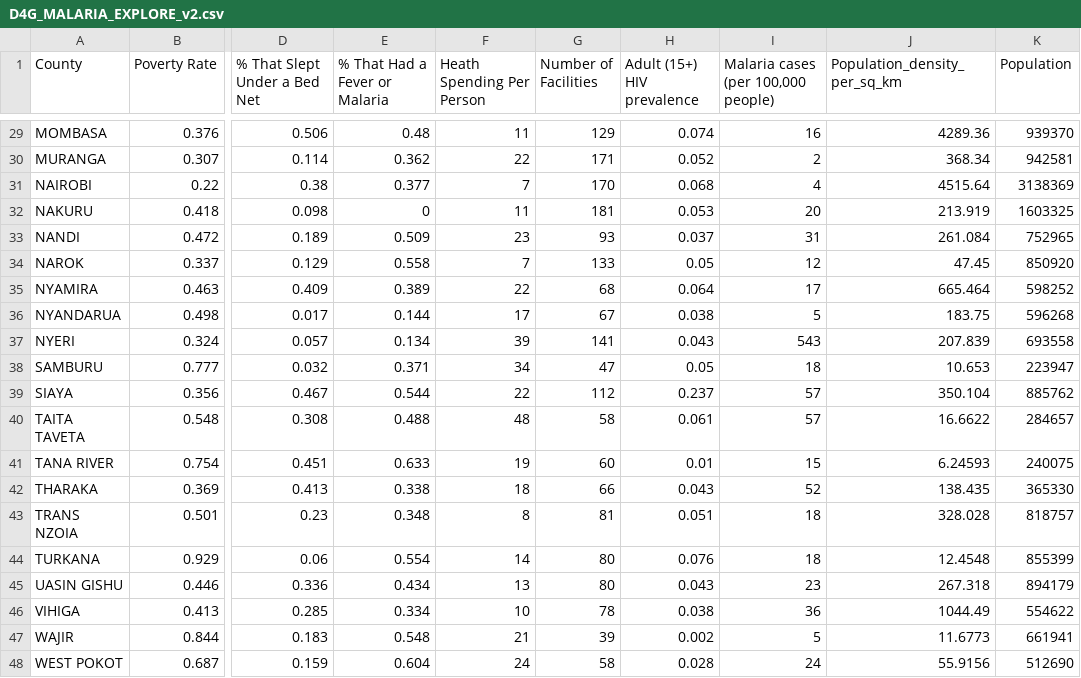
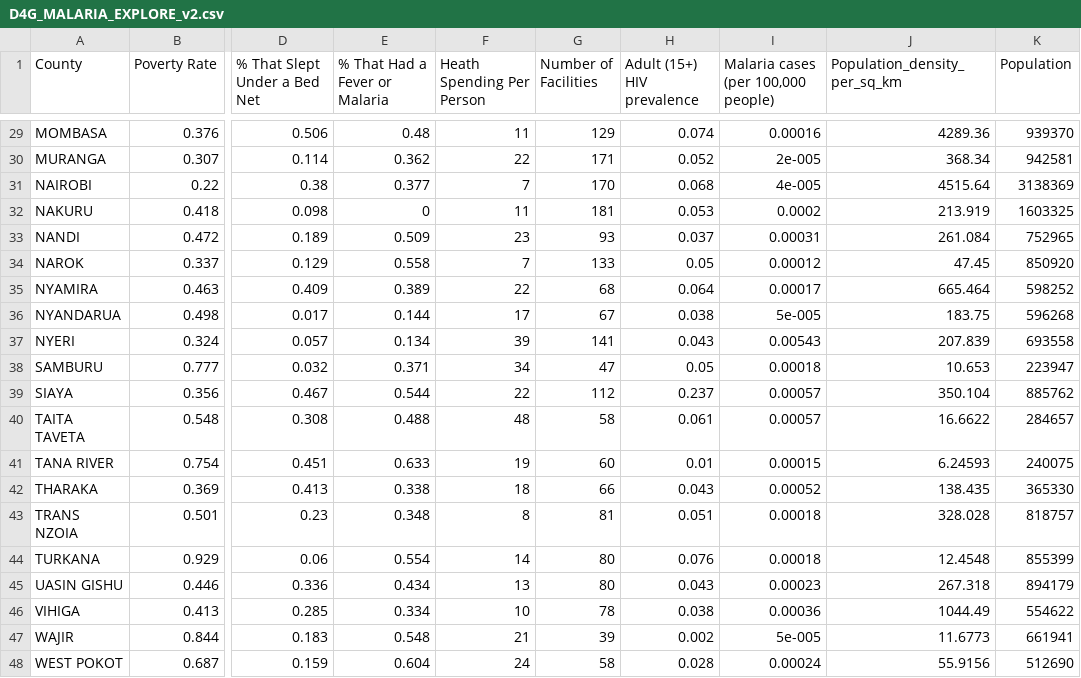
Before and after one commit to RealImpactAnalytics/d4g-hackathon-malaria-viz, a CSV file: data/D4G_MALARIA_EXPLORE_v2.csv, drawn as a sheet; only a part is shown, gaps mark what is left out; the diff covers the shown part only; the diff names each change by its address in the sheet, - before the commit and + after, or states it on an @@ line.

```diff
--- a/data/D4G_MALARIA_EXPLORE_v2.csv
+++ b/data/D4G_MALARIA_EXPLORE_v2.csv
-I29: 16
+I29: 0.00016
-I30: 2
+I30: 2e-005
-I31: 4
+I31: 4e-005
-I32: 20
+I32: 0.0002
-I33: 31
+I33: 0.00031
-I34: 12
+I34: 0.00012
-I35: 17
+I35: 0.00017
-I36: 5
+I36: 5e-005
-I37: 543
+I37: 0.00543
-I38: 18
+I38: 0.00018
-I39:I40: 57
+I39:I40: 0.00057
-I41: 15
+I41: 0.00015
-I42: 52
+I42: 0.00052
-I43:I44: 18
+I43:I44: 0.00018
-I45: 23
+I45: 0.00023
-I46: 36
+I46: 0.00036
-I47: 5
+I47: 5e-005
-I48: 24
+I48: 0.00024
```
Also changed, not shown: 27 edited cells elsewhere in this file, 1 other file.
